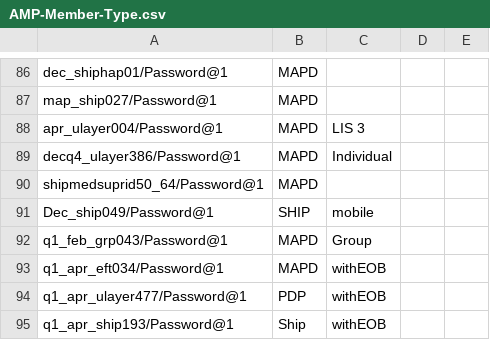
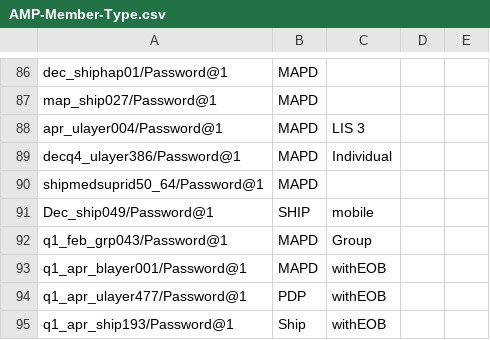
Before and after one commit to swati13oct/MnR, a CSV file: cukesatdd/src/main/resources/database/AMP-Member-Type.csv, drawn as a sheet; only a part is shown, gaps mark what is left out.

```diff
--- a/cukesatdd/src/main/resources/database/AMP-Member-Type.csv
+++ b/cukesatdd/src/main/resources/database/AMP-Member-Type.csv
@@ -92,3 +92,3 @@ Dec_ship049/Password@1,SHIP,mobile,,
 q1_feb_grp043/Password@1,MAPD,Group,,
-q1_apr_eft034/Password@1,MAPD,withEOB,,
+q1_apr_blayer001/Password@1,MAPD,withEOB,,
 q1_apr_ulayer477/Password@1,PDP,withEOB,,
```
Also changed, not shown: 9 other files.
